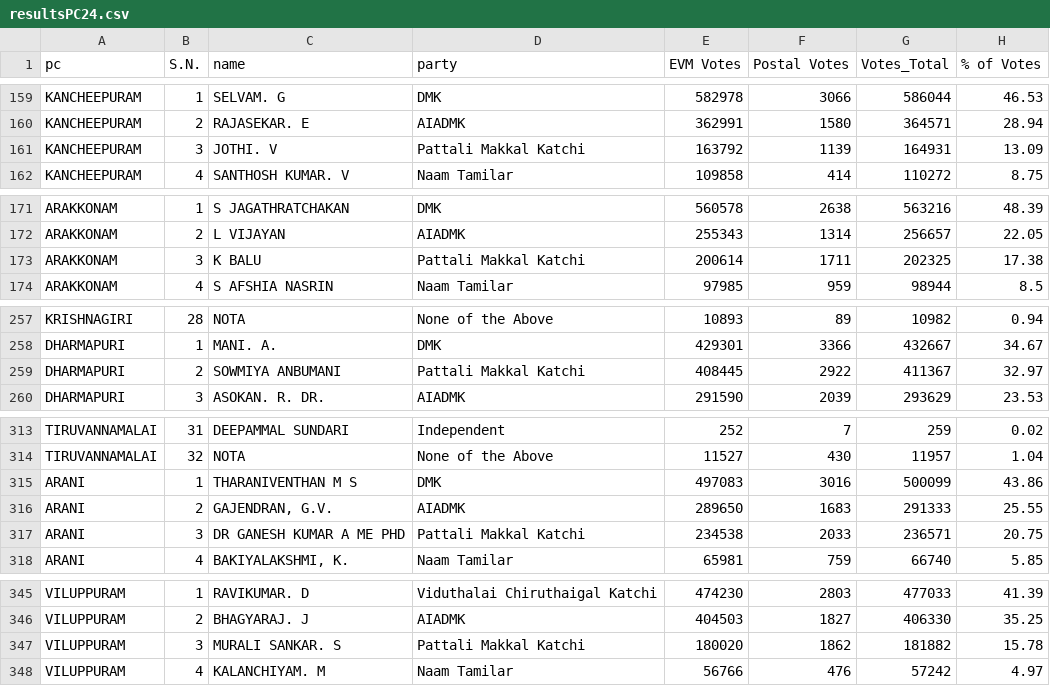
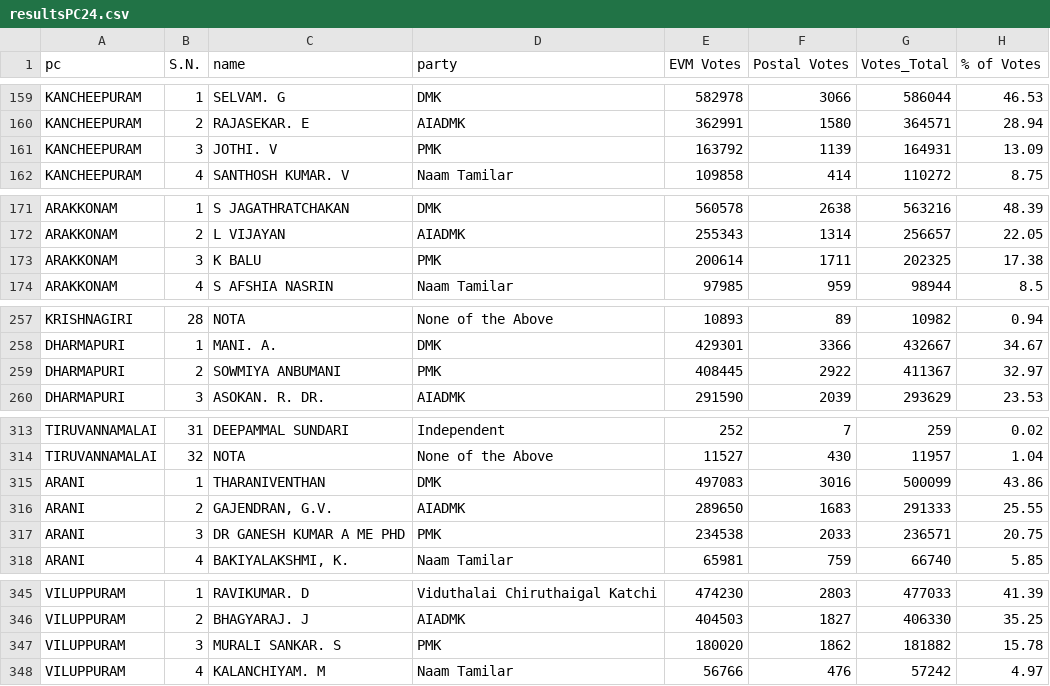
Before and after one commit to Ezhil-Kalai/temp-election-results, a CSV file: resultsPC24.csv, drawn as a sheet; only a part is shown, gaps mark what is left out; the diff covers the shown part only.

```diff
--- a/resultsPC24.csv
+++ b/resultsPC24.csv
@@ -160,3 +160,3 @@ KANCHEEPURAM,1,SELVAM. G,DMK,582978,3066,586044,46.53
 KANCHEEPURAM,2,RAJASEKAR. E,AIADMK,362991,1580,364571,28.94
-KANCHEEPURAM,3,JOTHI. V,Pattali Makkal Katchi,163792,1139,164931,13.09
+KANCHEEPURAM,3,JOTHI. V,PMK,163792,1139,164931,13.09
 KANCHEEPURAM,4,SANTHOSH KUMAR. V,Naam Tamilar,109858,414,110272,8.75
@@ -172,3 +172,3 @@ ARAKKONAM,1,S JAGATHRATCHAKAN,DMK,560578,2638,563216,48.39
 ARAKKONAM,2,L VIJAYAN,AIADMK,255343,1314,256657,22.05
-ARAKKONAM,3,K BALU,Pattali Makkal Katchi,200614,1711,202325,17.38
+ARAKKONAM,3,K BALU,PMK,200614,1711,202325,17.38
 ARAKKONAM,4,S AFSHIA NASRIN,Naam Tamilar,97985,959,98944,8.5
@@ -258,3 +258,3 @@ KRISHNAGIRI,28,NOTA,None of the Above,10893,89,10982,0.94
 DHARMAPURI,1,MANI. A.,DMK,429301,3366,432667,34.67
-DHARMAPURI,2,SOWMIYA ANBUMANI,Pattali Makkal Katchi,408445,2922,411367,32.97
+DHARMAPURI,2,SOWMIYA ANBUMANI,PMK,408445,2922,411367,32.97
 DHARMAPURI,3,ASOKAN. R. DR.,AIADMK,291590,2039,293629,23.53
@@ -314,5 +314,5 @@ TIRUVANNAMALAI,31,DEEPAMMAL SUNDARI,Independent,252,7,259,0.02
 TIRUVANNAMALAI,32,NOTA,None of the Above,11527,430,11957,1.04
-ARANI,1,THARANIVENTHAN M S,DMK,497083,3016,500099,43.86
+ARANI,1,THARANIVENTHAN,DMK,497083,3016,500099,43.86
 ARANI,2,"GAJENDRAN, G.V.",AIADMK,289650,1683,291333,25.55
-ARANI,3,DR GANESH KUMAR A ME PHD,Pattali Makkal Katchi,234538,2033,236571,20.75
+ARANI,3,DR GANESH KUMAR A ME PHD,PMK,234538,2033,236571,20.75
 ARANI,4,"BAKIYALAKSHMI, K.",Naam Tamilar,65981,759,66740,5.85
@@ -346,3 +346,3 @@ VILUPPURAM,1,RAVIKUMAR. D,Viduthalai Chiruthaigal Katchi,474230,2803,477033,41.3
 VILUPPURAM,2,BHAGYARAJ. J,AIADMK,404503,1827,406330,35.25
-VILUPPURAM,3,MURALI SANKAR. S,Pattali Makkal Katchi,180020,1862,181882,15.78
+VILUPPURAM,3,MURALI SANKAR. S,PMK,180020,1862,181882,15.78
 VILUPPURAM,4,KALANCHIYAM. M,Naam Tamilar,56766,476,57242,4.97
```
Also changed, not shown: 5 edited cells elsewhere in this file, 1 other file.
